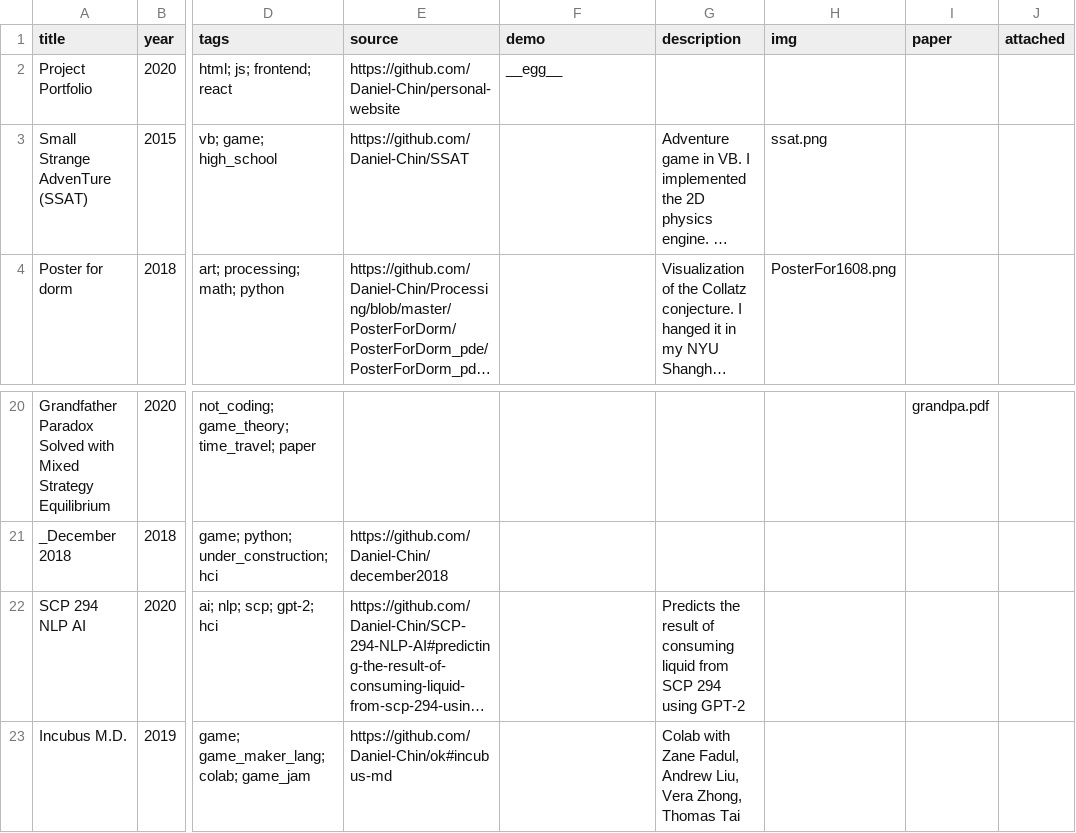
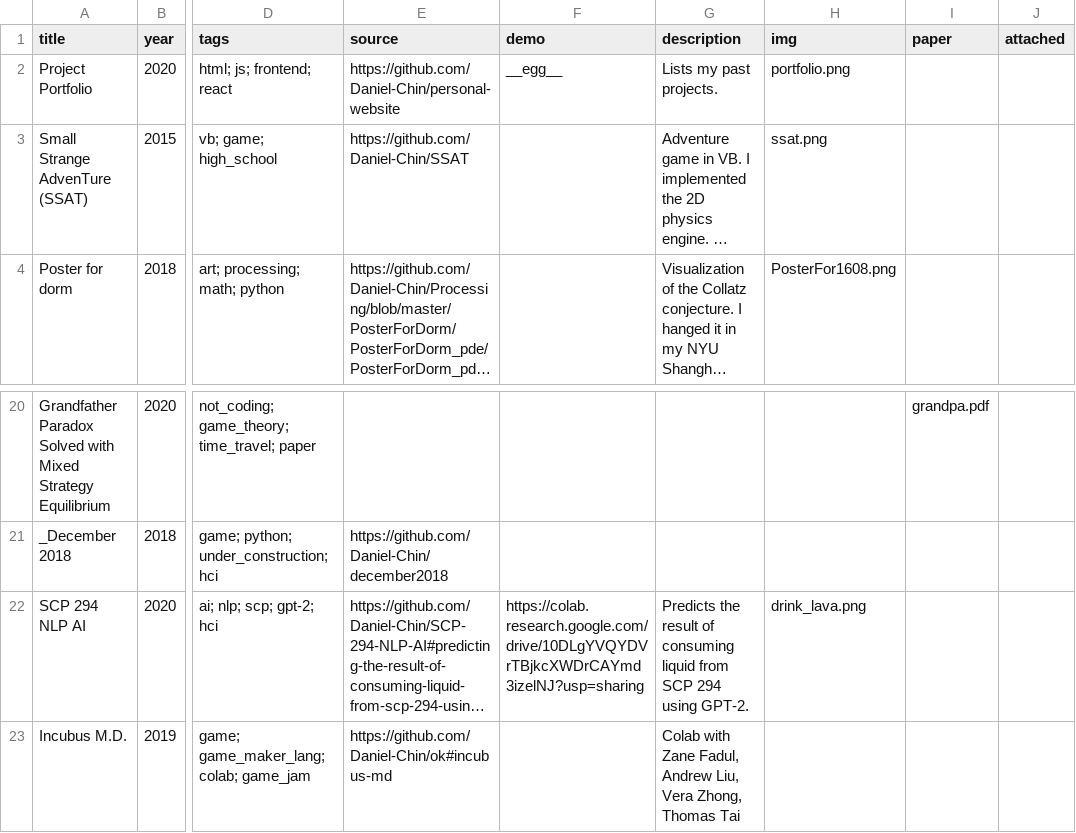
Before and after one commit to Daniel-Chin/personal-website, a CSV file: src/helpers/portfolio.csv, drawn as a sheet; only a part is shown, gaps mark what is left out; long unchanged cells end in …; the diff names each change by its address in the sheet, - before the commit and + after, or states it on an @@ line.

Commit message:
recursive PF

```diff
--- a/src/helpers/portfolio.csv
+++ b/src/helpers/portfolio.csv
-G2 (description): (empty)
+G2 (description): Lists my past projects.
-H2 (img): (empty)
+H2 (img): portfolio.png
-F22 (demo): (empty)
+F22 (demo): https://colab.research.google.com/drive/10DLgYVQYDVrTBjkcXWDrCAYmd3izelNJ?usp=sharing
-G22 (description): …294 using GPT-2
+G22 (description): …294 using GPT-2.
-H22 (img): (empty)
+H22 (img): drink_lava.png
```
